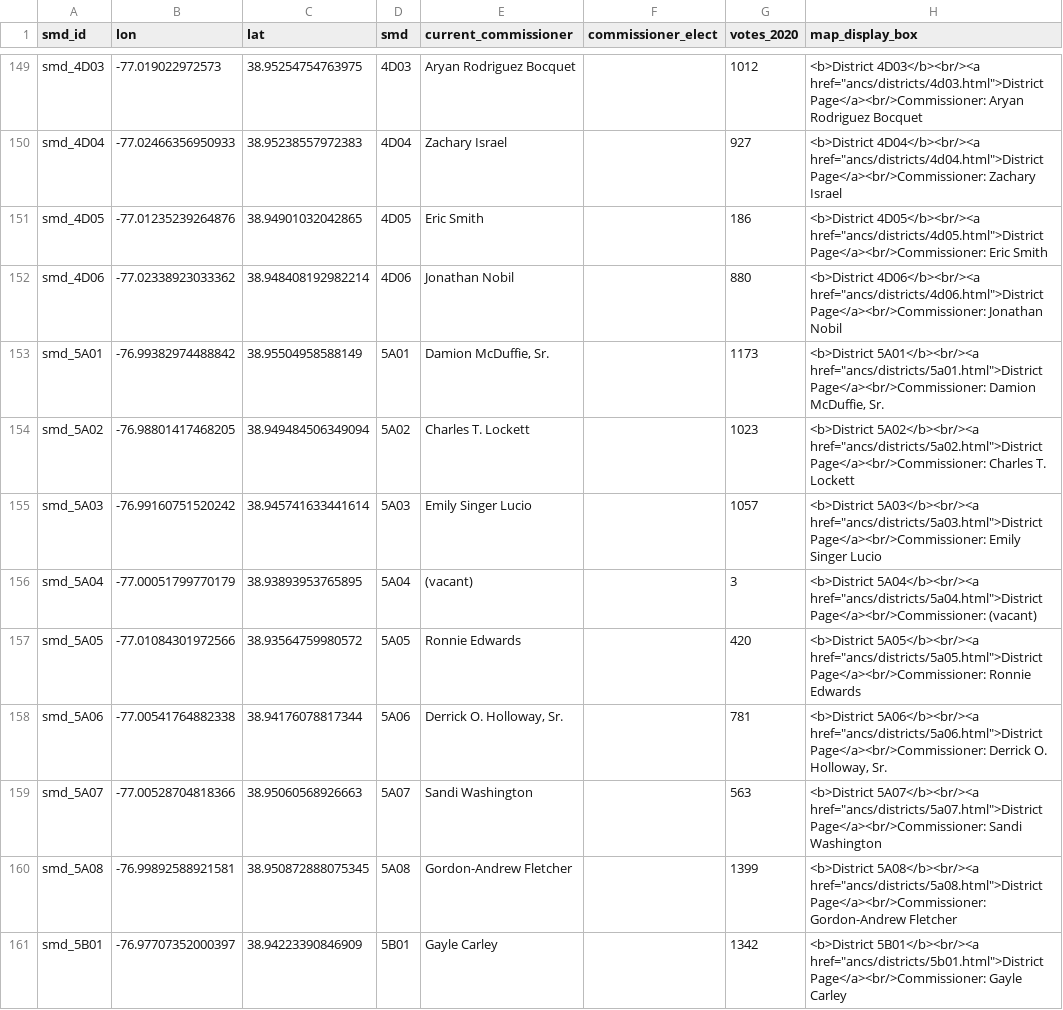
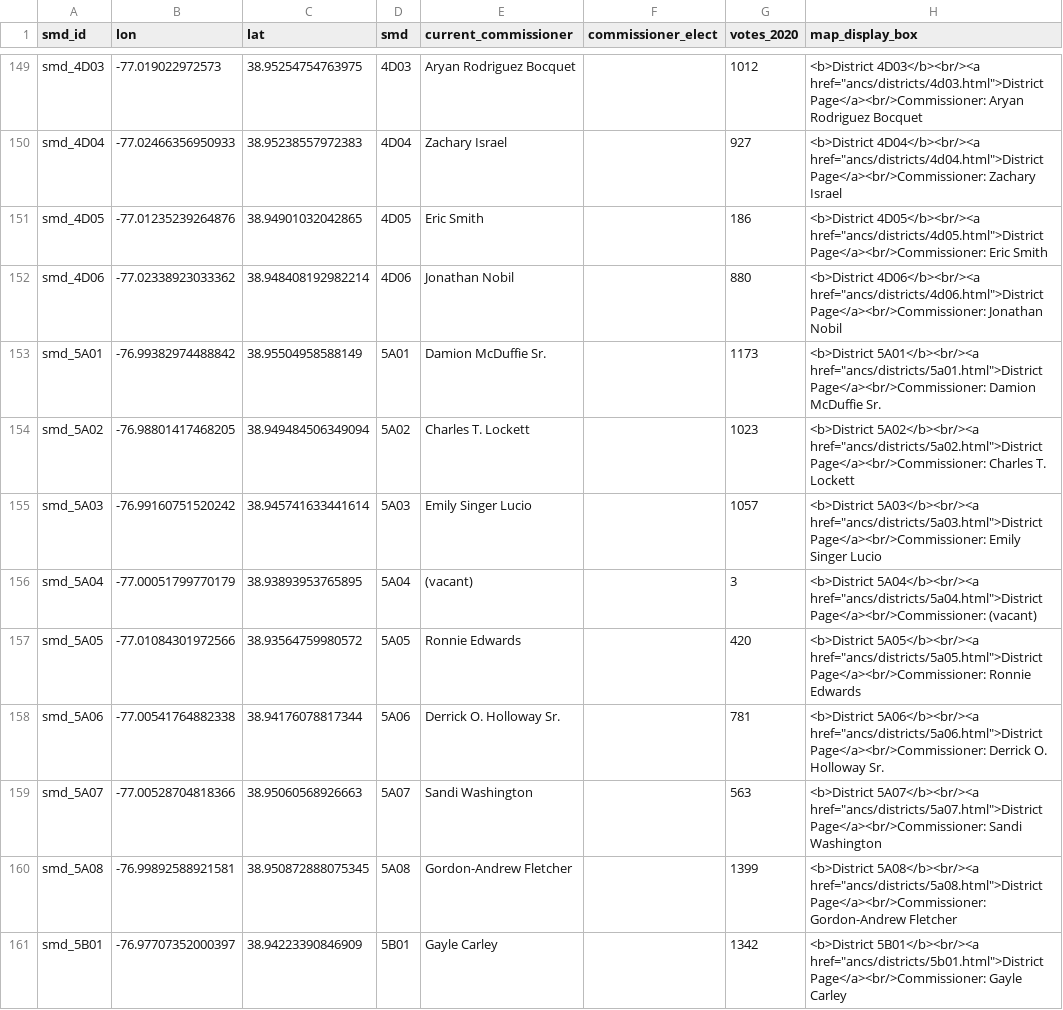
Before and after one commit to devinbrady/openanc, a CSV file: uploads/to-mapbox-label-points-data.csv, drawn as a sheet; only a part is shown, gaps mark what is left out.

```diff
--- a/uploads/to-mapbox-label-points-data.csv
+++ b/uploads/to-mapbox-label-points-data.csv
@@ -152,3 +152,3 @@ smd_4D05,-77.01235239264876,38.94901032042865,4D05,Eric Smith,,186,"<b>District
 smd_4D06,-77.02338923033362,38.948408192982214,4D06,Jonathan Nobil,,880,"<b>District 4D06</b><br/><a href=""ancs/districts/4d06.html"">District Page</a><br/>Commissioner: Jonathan Nobil"
-smd_5A01,-76.99382974488842,38.95504958588149,5A01,"Damion McDuffie, Sr.",,1173,"<b>District 5A01</b><br/><a href=""ancs/districts/5a01.html"">District Page</a><br/>Commissioner: Damion McDuffie, Sr."
+smd_5A01,-76.99382974488842,38.95504958588149,5A01,Damion McDuffie Sr.,,1173,"<b>District 5A01</b><br/><a href=""ancs/districts/5a01.html"">District Page</a><br/>Commissioner: Damion McDuffie Sr."
 smd_5A02,-76.98801417468205,38.949484506349094,5A02,Charles T. Lockett,,1023,"<b>District 5A02</b><br/><a href=""ancs/districts/5a02.html"">District Page</a><br/>Commissioner: Charles T. Lockett"
@@ -157,3 +157,3 @@ smd_5A04,-77.00051799770179,38.93893953765895,5A04,(vacant),,3,"<b>District 5A04
 smd_5A05,-77.01084301972566,38.93564759980572,5A05,Ronnie Edwards,,420,"<b>District 5A05</b><br/><a href=""ancs/districts/5a05.html"">District Page</a><br/>Commissioner: Ronnie Edwards"
-smd_5A06,-77.00541764882338,38.94176078817344,5A06,"Derrick O. Holloway, Sr.",,781,"<b>District 5A06</b><br/><a href=""ancs/districts/5a06.html"">District Page</a><br/>Commissioner: Derrick O. Holloway, Sr."
+smd_5A06,-77.00541764882338,38.94176078817344,5A06,Derrick O. Holloway Sr.,,781,"<b>District 5A06</b><br/><a href=""ancs/districts/5a06.html"">District Page</a><br/>Commissioner: Derrick O. Holloway Sr."
 smd_5A07,-77.00528704818366,38.95060568926663,5A07,Sandi Washington,,563,"<b>District 5A07</b><br/><a href=""ancs/districts/5a07.html"">District Page</a><br/>Commissioner: Sandi Washington"
```
Also changed, not shown: data/commissioners.csv, data/people.csv, 15 other files.
